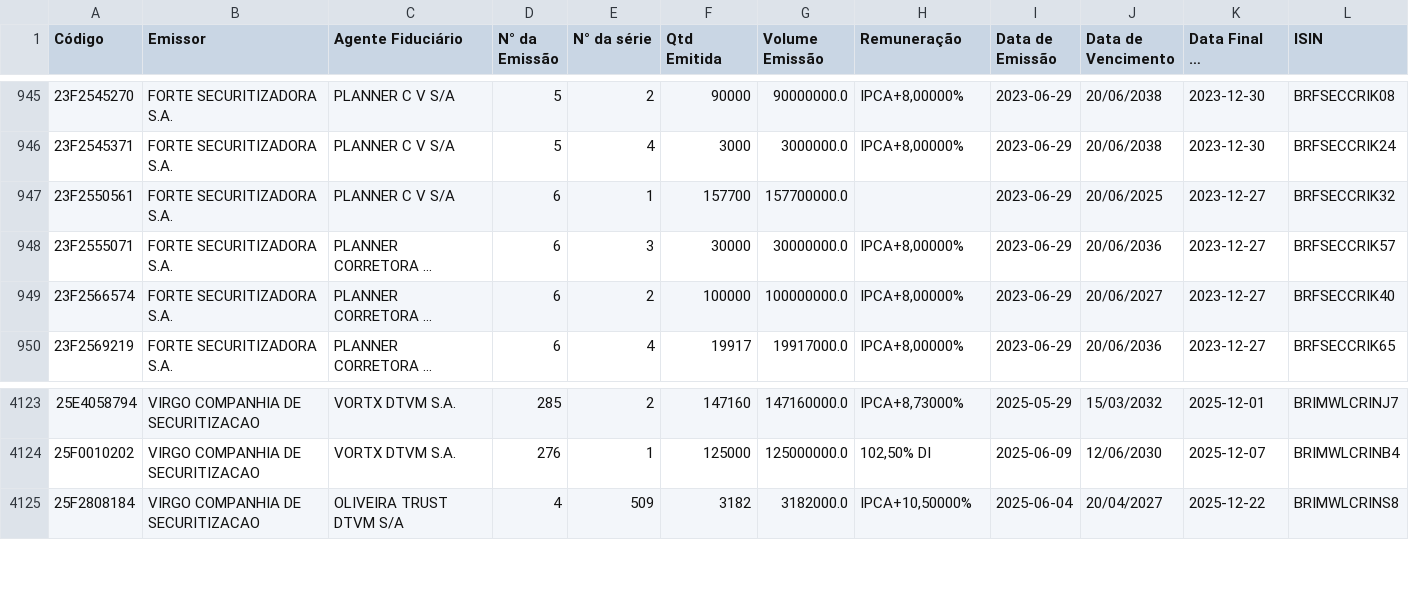
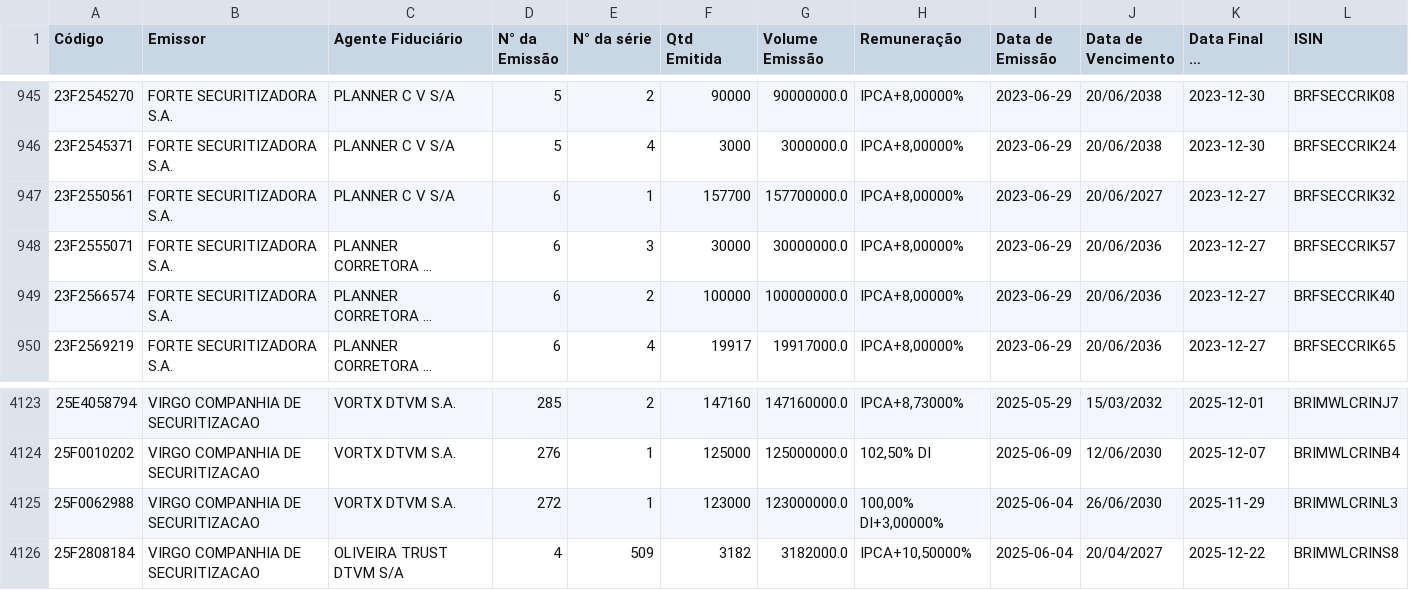
Before and after one commit to moderfla/scraper_cri_cetip, a CSV file: emissoes_cri.csv, drawn as a sheet; only a part is shown, gaps mark what is left out; long unchanged cells end in …; the diff names each change by its address in the sheet, - before the commit and + after, or states it on an @@ line.

```diff
--- a/emissoes_cri.csv
+++ b/emissoes_cri.csv
-H947 (Remuneração): (empty)
+H947 (Remuneração): IPCA+8,00000%
-J947 (Data de Vencimento): 20/06/2025
+J947 (Data de Vencimento): 20/06/2027
-J949 (Data de Vencimento): 20/06/2027
+J949 (Data de Vencimento): 20/06/2036
+row 4125: 25F0062988 | VIRGO COMPANHIA DE SECURITIZACAO | VORTX DTVM S.A. | 272 | 1 | 123000 | 123000000.0 | 100,00% DI+3,00000% | 2025-06-04 | 26/06/2030 | 2025-11-29 | BRIMWLCRINL3
```
Also changed, not shown: 1 other file.
